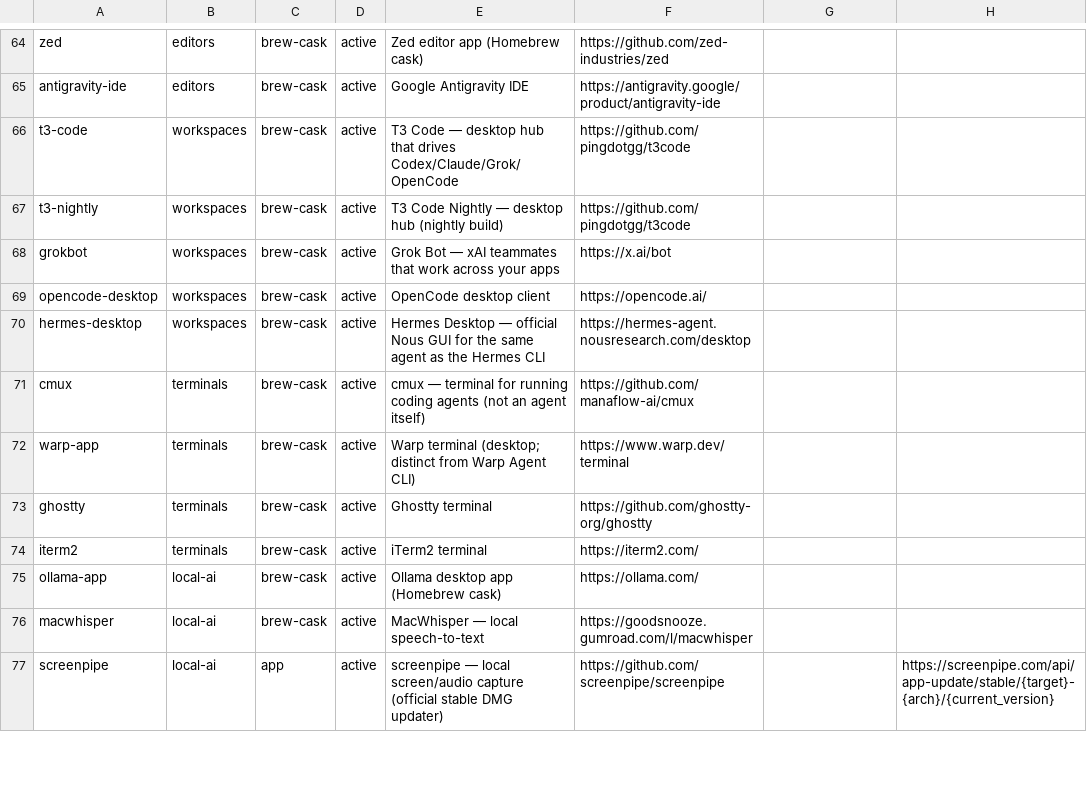
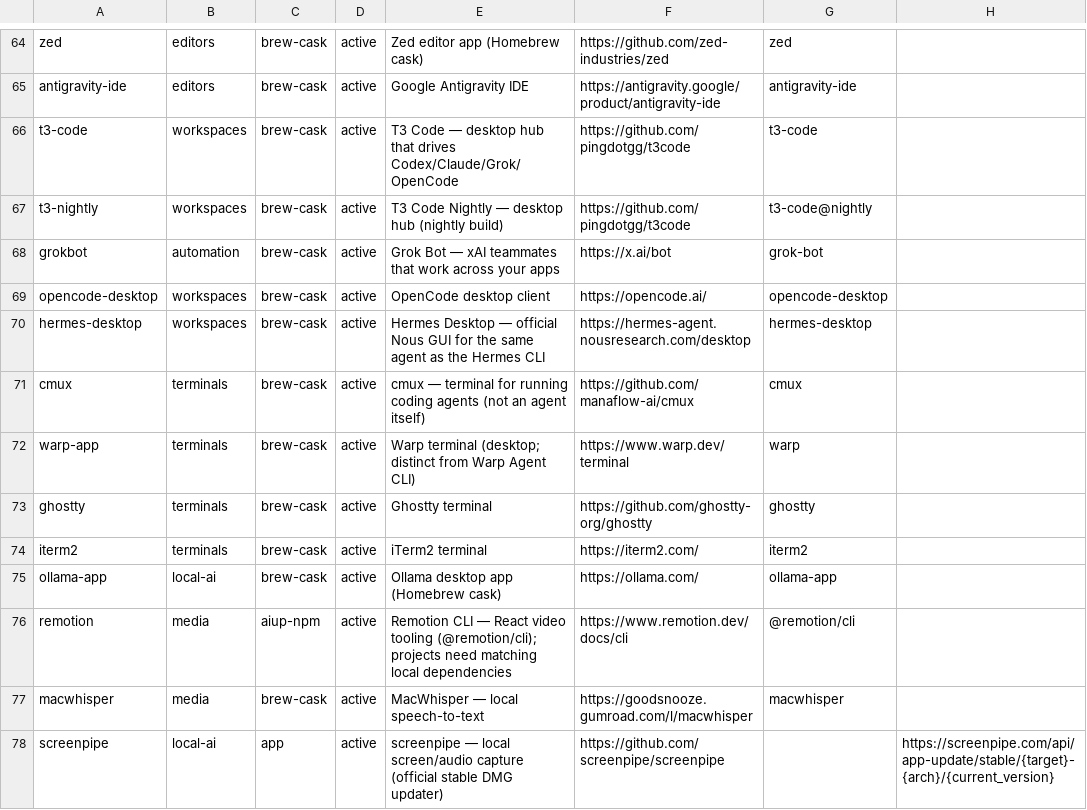
Before and after one commit to travisjneuman/aiup, a TSV file: macos/catalog/manifest.tsv, drawn as a sheet; only a part is shown, gaps mark what is left out; addresses are those after the commit; the diff covers the shown part only; the diff names each change by its address in the sheet, - before the commit and + after, or states it on an @@ line.

Commit message:
Add media coverage and faster personalized maintenance

```diff
--- a/macos/catalog/manifest.tsv
+++ b/macos/catalog/manifest.tsv
-G64: (empty)
+G64: zed
-G65: (empty)
+G65: antigravity-ide
-G66: (empty)
+G66: t3-code
-G67: (empty)
+G67: t3-code@nightly
-B68: workspaces
+B68: automation
-G68: (empty)
+G68: grok-bot
-G69: (empty)
+G69: opencode-desktop
-G70: (empty)
+G70: hermes-desktop
-G71: (empty)
+G71: cmux
-G72: (empty)
+G72: warp
-G73: (empty)
+G73: ghostty
-G74: (empty)
+G74: iterm2
-G75: (empty)
+G75: ollama-app
+row 76: remotion | media | aiup-npm | active | Remotion CLI — React video tooling (@remotion/cli); projects need matching local dependencies | https://www.remotion.dev/docs/cli | @remotion/cli
-B77: local-ai
+B77: media
-G77: (empty)
+G77: macwhisper
```
Also changed, not shown: 4 added rows, 1 removed row and 50 edited cells elsewhere in this file, 9 other files.
